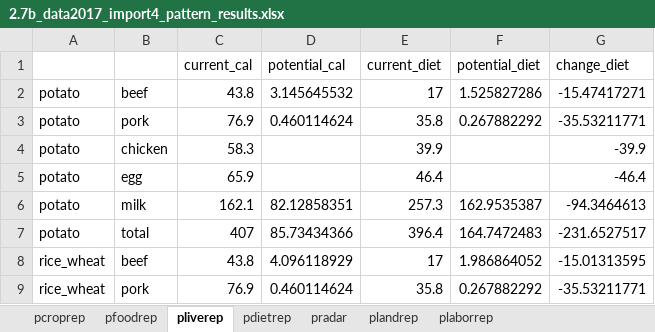
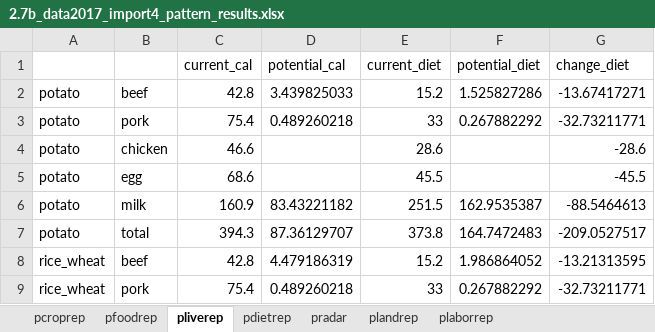
Before and after one commit to ki3yo5/MAFF2025, an Excel workbook: build2.7_260131/results/2.7b_data2017_import4_pattern_results.xlsx, sheet pliverep, drawn as a sheet; only a part is shown; values as stored, in another font and other column widths than the file's, no borders; the diff covers the shown part only; the diff names each change by its address in the sheet, - before the commit and + after, or states it on an @@ line.

```diff
--- a/build2.7_260131/results/2.7b_data2017_import4_pattern_results.xlsx (sheet pliverep)
+++ b/build2.7_260131/results/2.7b_data2017_import4_pattern_results.xlsx (sheet pliverep)
-C2 (current_cal): 43.8
+C2 (current_cal): 42.8
-D2 (potential_cal): 3.145645532
+D2 (potential_cal): 3.439825033
-E2 (current_diet): 17
+E2 (current_diet): 15.2
-G2 (change_diet): -15.47417271
+G2 (change_diet): -13.67417271
-C3 (current_cal): 76.9
+C3 (current_cal): 75.4
-D3 (potential_cal): 0.460114624
+D3 (potential_cal): 0.489260218
-E3 (current_diet): 35.8
+E3 (current_diet): 33
-G3 (change_diet): -35.53211771
+G3 (change_diet): -32.73211771
-C4 (current_cal): 58.3
+C4 (current_cal): 46.6
-E4 (current_diet): 39.9
+E4 (current_diet): 28.6
-G4 (change_diet): -39.9
+G4 (change_diet): -28.6
-C5 (current_cal): 65.9
+C5 (current_cal): 68.6
-E5 (current_diet): 46.4
+E5 (current_diet): 45.5
-G5 (change_diet): -46.4
+G5 (change_diet): -45.5
-C6 (current_cal): 162.1
+C6 (current_cal): 160.9
-D6 (potential_cal): 82.12858351
+D6 (potential_cal): 83.43221182
-E6 (current_diet): 257.3
+E6 (current_diet): 251.5
-G6 (change_diet): -94.3464613
+G6 (change_diet): -88.5464613
-C7 (current_cal): 407
+C7 (current_cal): 394.3
-D7 (potential_cal): 85.73434366
+D7 (potential_cal): 87.36129707
-E7 (current_diet): 396.4
+E7 (current_diet): 373.8
-G7 (change_diet): -231.6527517
+G7 (change_diet): -209.0527517
-C8 (current_cal): 43.8
+C8 (current_cal): 42.8
-D8 (potential_cal): 4.096118929
+D8 (potential_cal): 4.479186319
-E8 (current_diet): 17
+E8 (current_diet): 15.2
-G8 (change_diet): -15.01313595
+G8 (change_diet): -13.21313595
-C9 (current_cal): 76.9
+C9 (current_cal): 75.4
-D9 (potential_cal): 0.460114624
+D9 (potential_cal): 0.489260218
-E9 (current_diet): 35.8
+E9 (current_diet): 33
-G9 (change_diet): -35.53211771
+G9 (change_diet): -32.73211771
```
Also changed, not shown: 3 added rows, 3 removed rows and 24 edited cells elsewhere in this sheet, sheet pcroprep, sheet pradar, sheet pfoodrep, sheet pdietrep, sheet plandrep, sheet plaborrep, 1 other file.
